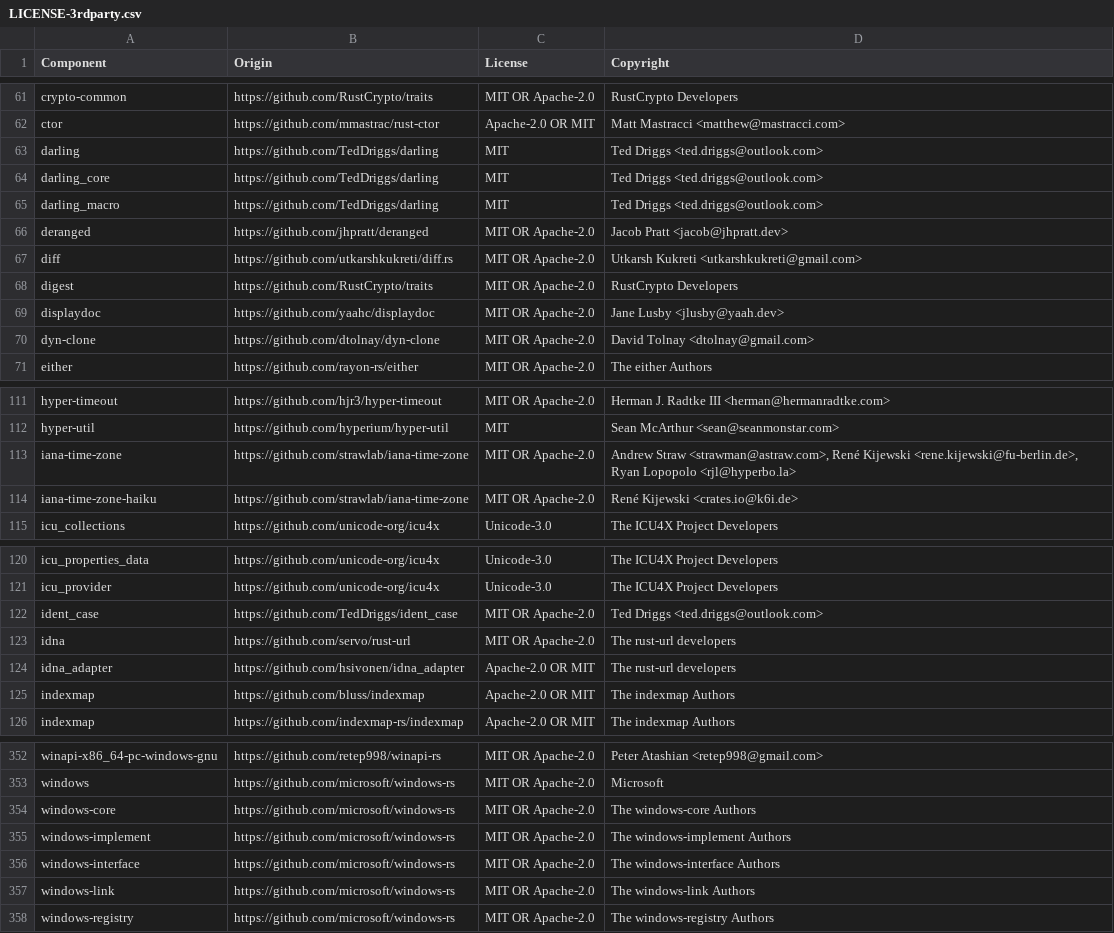
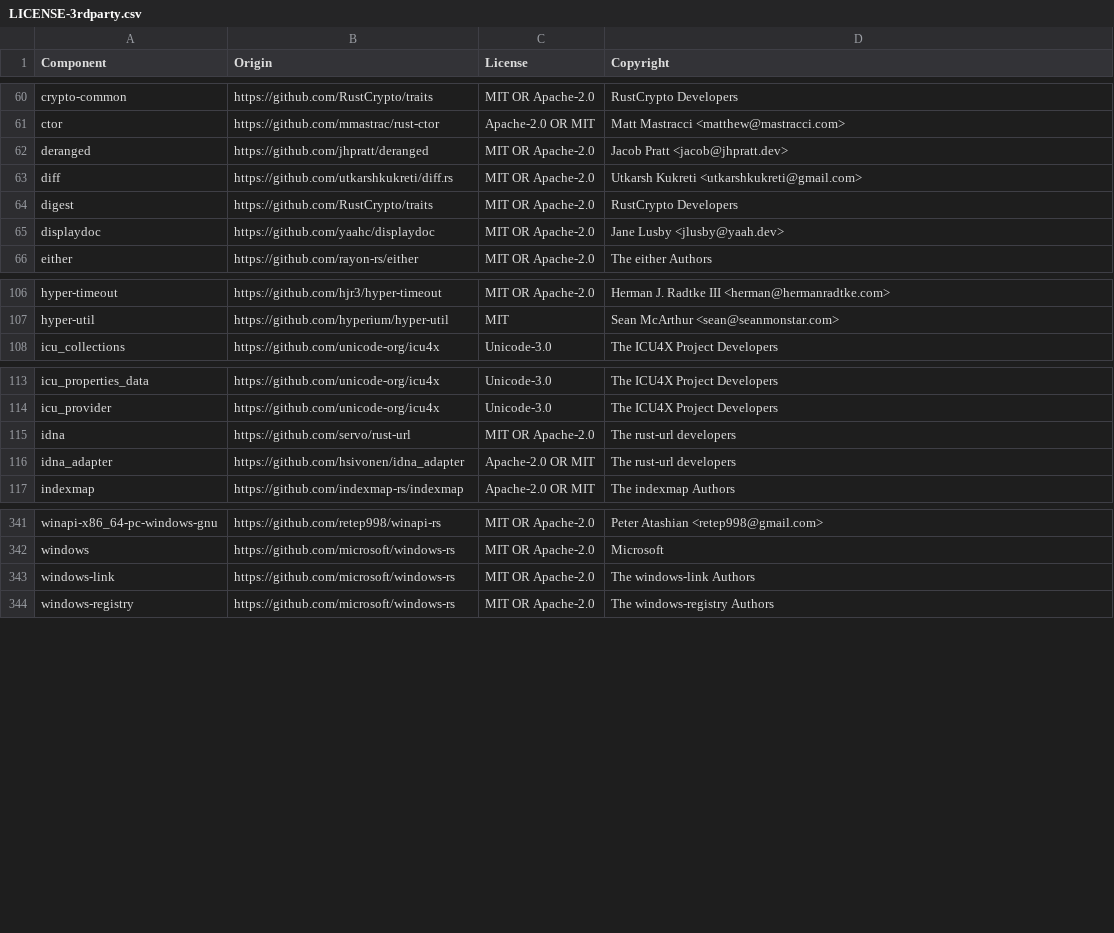
Before and after one commit to DataDog/dd-trace-rs, a CSV file: LICENSE-3rdparty.csv, drawn as a sheet; only a part is shown, gaps mark what is left out; the diff covers the shown part only.

```diff
--- a/LICENSE-3rdparty.csv
+++ b/LICENSE-3rdparty.csv
@@ -62,5 +61,2 @@ crypto-common,https://github.com/RustCrypto/traits,MIT OR Apache-2.0,RustCrypto
 ctor,https://github.com/mmastrac/rust-ctor,Apache-2.0 OR MIT,Matt Mastracci <matthew@mastracci.com>
-darling,https://github.com/TedDriggs/darling,MIT,Ted Driggs <ted.driggs@outlook.com>
-darling_core,https://github.com/TedDriggs/darling,MIT,Ted Driggs <ted.driggs@outlook.com>
-darling_macro,https://github.com/TedDriggs/darling,MIT,Ted Driggs <ted.driggs@outlook.com>
 deranged,https://github.com/jhpratt/deranged,MIT OR Apache-2.0,Jacob Pratt <jacob@jhpratt.dev>
@@ -69,3 +65,2 @@ digest,https://github.com/RustCrypto/traits,MIT OR Apache-2.0,RustCrypto Develop
 displaydoc,https://github.com/yaahc/displaydoc,MIT OR Apache-2.0,Jane Lusby <jlusby@yaah.dev>
-dyn-clone,https://github.com/dtolnay/dyn-clone,MIT OR Apache-2.0,David Tolnay <dtolnay@gmail.com>
 either,https://github.com/rayon-rs/either,MIT OR Apache-2.0,The either Authors
@@ -112,4 +107,2 @@ hyper-timeout,https://github.com/hjr3/hyper-timeout,MIT OR Apache-2.0,Herman J.
 hyper-util,https://github.com/hyperium/hyper-util,MIT,Sean McArthur <sean@seanmonstar.com>
-iana-time-zone,https://github.com/strawlab/iana-time-zone,MIT OR Apache-2.0,"Andrew Straw <strawman@astraw.com>, René Kijewski <rene.kijewski@fu-berlin.de>, Ryan Lopopolo <rjl@hyperbo.la>"
-iana-time-zone-haiku,https://github.com/strawlab/iana-time-zone,MIT OR Apache-2.0,René Kijewski <crates.io@k6i.de>
 icu_collections,https://github.com/unicode-org/icu4x,Unicode-3.0,The ICU4X Project Developers
@@ -121,6 +114,4 @@ icu_properties_data,https://github.com/unicode-org/icu4x,Unicode-3.0,The ICU4X P
 icu_provider,https://github.com/unicode-org/icu4x,Unicode-3.0,The ICU4X Project Developers
-ident_case,https://github.com/TedDriggs/ident_case,MIT OR Apache-2.0,Ted Driggs <ted.driggs@outlook.com>
 idna,https://github.com/servo/rust-url,MIT OR Apache-2.0,The rust-url developers
 idna_adapter,https://github.com/hsivonen/idna_adapter,Apache-2.0 OR MIT,The rust-url developers
-indexmap,https://github.com/bluss/indexmap,Apache-2.0 OR MIT,The indexmap Authors
 indexmap,https://github.com/indexmap-rs/indexmap,Apache-2.0 OR MIT,The indexmap Authors
@@ -353,5 +342,2 @@ winapi-x86_64-pc-windows-gnu,https://github.com/retep998/winapi-rs,MIT OR Apache
 windows,https://github.com/microsoft/windows-rs,MIT OR Apache-2.0,Microsoft
-windows-core,https://github.com/microsoft/windows-rs,MIT OR Apache-2.0,The windows-core Authors
-windows-implement,https://github.com/microsoft/windows-rs,MIT OR Apache-2.0,The windows-implement Authors
-windows-interface,https://github.com/microsoft/windows-rs,MIT OR Apache-2.0,The windows-interface Authors
 windows-link,https://github.com/microsoft/windows-rs,MIT OR Apache-2.0,The windows-link Authors
```
Also changed, not shown: 1 added row and 4 removed rows elsewhere in this file, 7 other files.
